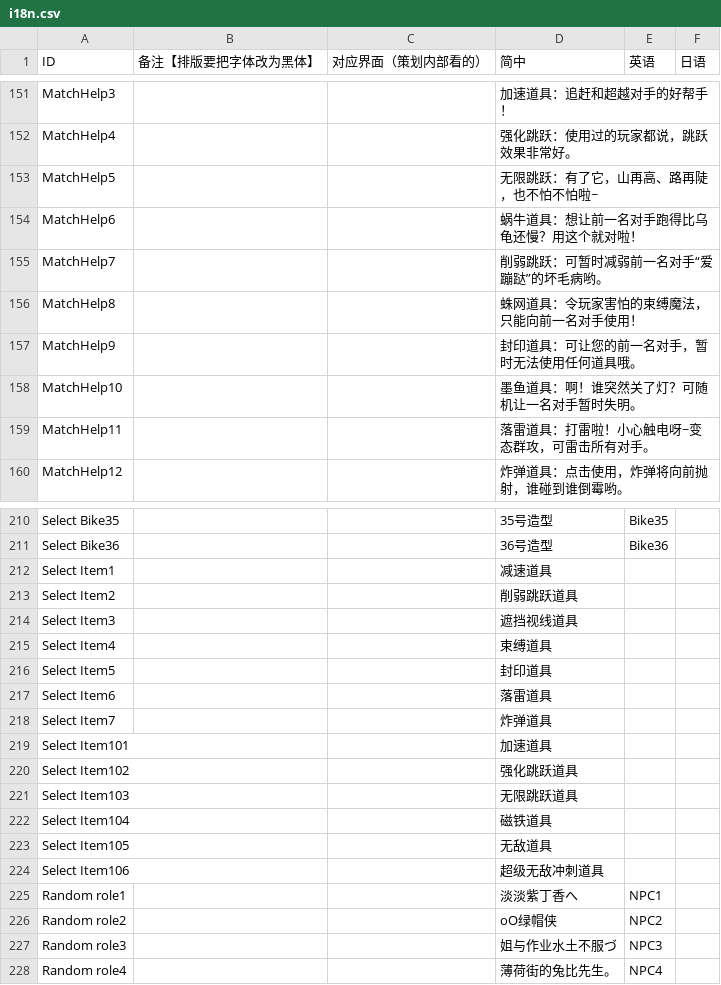
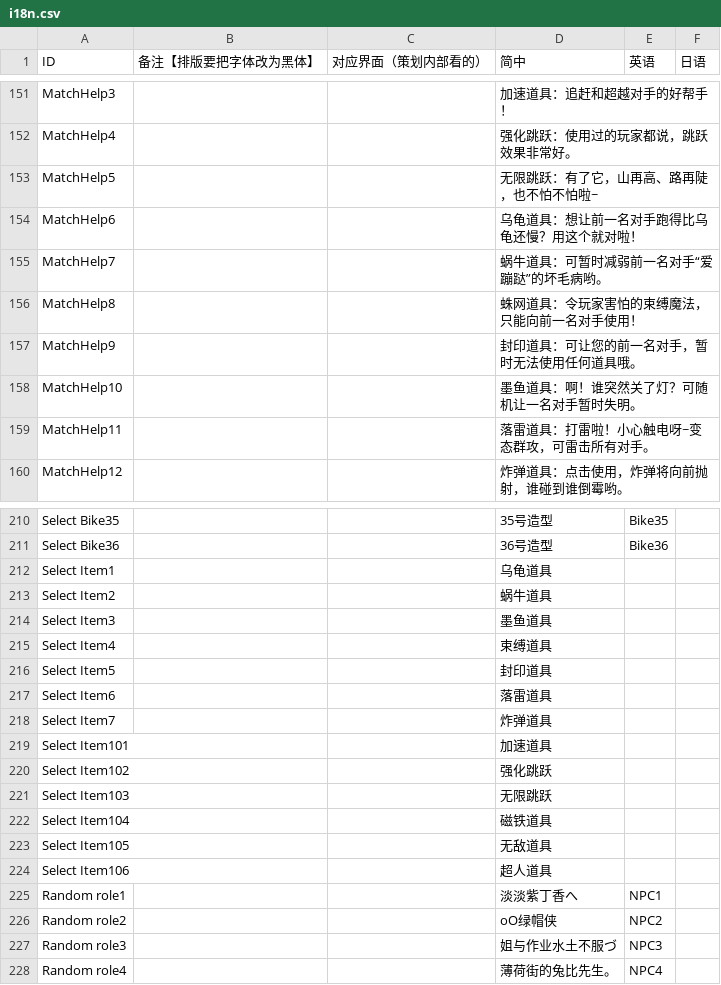
Before and after one commit to Aran1992/xiaoxin, a CSV file: i18n.csv, drawn as a sheet; only a part is shown, gaps mark what is left out; the diff covers the shown part only.

```diff
--- a/i18n.csv
+++ b/i18n.csv
@@ -181,4 +181,4 @@ MatchHelp4,,,强化跳跃：使用过的玩家都说，跳跃效果非常好。,
 MatchHelp5,,,无限跳跃：有了它，山再高、路再陡，也不怕不怕啦~,,
-MatchHelp6,,,蜗牛道具：想让前一名对手跑得比乌龟还慢？用这个就对啦！,,
-MatchHelp7,,,削弱跳跃：可暂时减弱前一名对手“爱蹦跶”的坏毛病哟。,,
+MatchHelp6,,,乌龟道具：想让前一名对手跑得比乌龟还慢？用这个就对啦！,,
+MatchHelp7,,,蜗牛道具：可暂时减弱前一名对手“爱蹦跶”的坏毛病哟。,,
 MatchHelp8,,,蛛网道具：令玩家害怕的束缚魔法，只能向前一名对手使用！,,
@@ -242,5 +242,5 @@ Select Bike35,,,35号造型,Bike35,
 Select Bike36,,,36号造型,Bike36,
-Select Item1,,,减速道具,,
-Select Item2,,,削弱跳跃道具,,
-Select Item3,,,遮挡视线道具,,
+Select Item1,,,乌龟道具,,
+Select Item2,,,蜗牛道具,,
+Select Item3,,,墨鱼道具,,
 Select Item4,,,束缚道具,,
@@ -250,7 +250,7 @@ Select Item7,,,炸弹道具,,
 Select Item101,,,加速道具,,
-Select Item102,,,强化跳跃道具,,
-Select Item103,,,无限跳跃道具,,
+Select Item102,,,强化跳跃,,
+Select Item103,,,无限跳跃,,
 Select Item104,,,磁铁道具,,
 Select Item105,,,无敌道具,,
-Select Item106,,,超级无敌冲刺道具,,
+Select Item106,,,超人道具,,
 Random role1,,,淡淡紫丁香へ,NPC1,
```
Also changed, not shown: 10 added rows and 13 edited cells elsewhere in this file, 7 other files.
